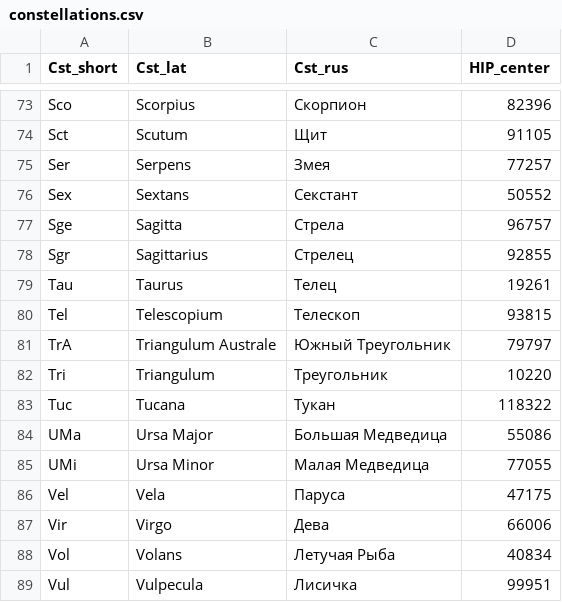
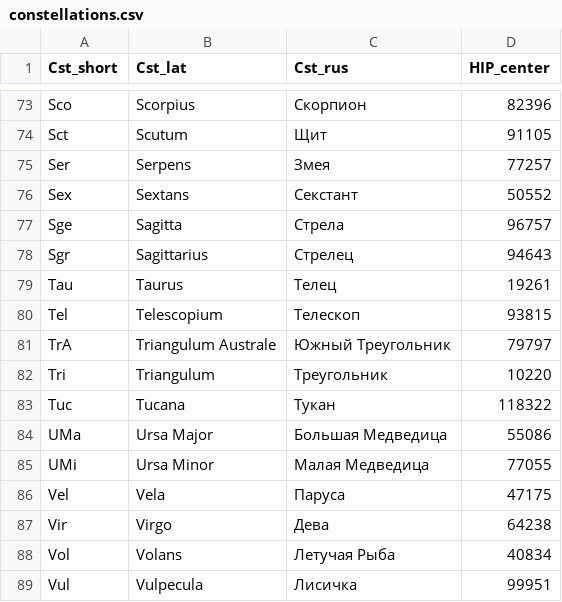
Before and after one commit to dyuk108/constellations, a CSV file: constellations.csv, drawn as a sheet; only a part is shown, gaps mark what is left out; the diff covers the shown part only.

```diff
--- a/constellations.csv
+++ b/constellations.csv
@@ -77,3 +77,3 @@ Sex,Sextans,Секстант,50552
 Sge,Sagitta,Стрела,96757
-Sgr,Sagittarius,Стрелец,92855
+Sgr,Sagittarius,Стрелец,94643
 Tau,Taurus,Телец,19261
@@ -86,3 +86,3 @@ UMi,Ursa Minor,Малая Медведица,77055
 Vel,Vela,Паруса,47175
-Vir,Virgo,Дева,66006
+Vir,Virgo,Дева,64238
 Vol,Volans,Летучая Рыба,40834
```
Also changed, not shown: 9 edited cells elsewhere in this file, 6 other files.
